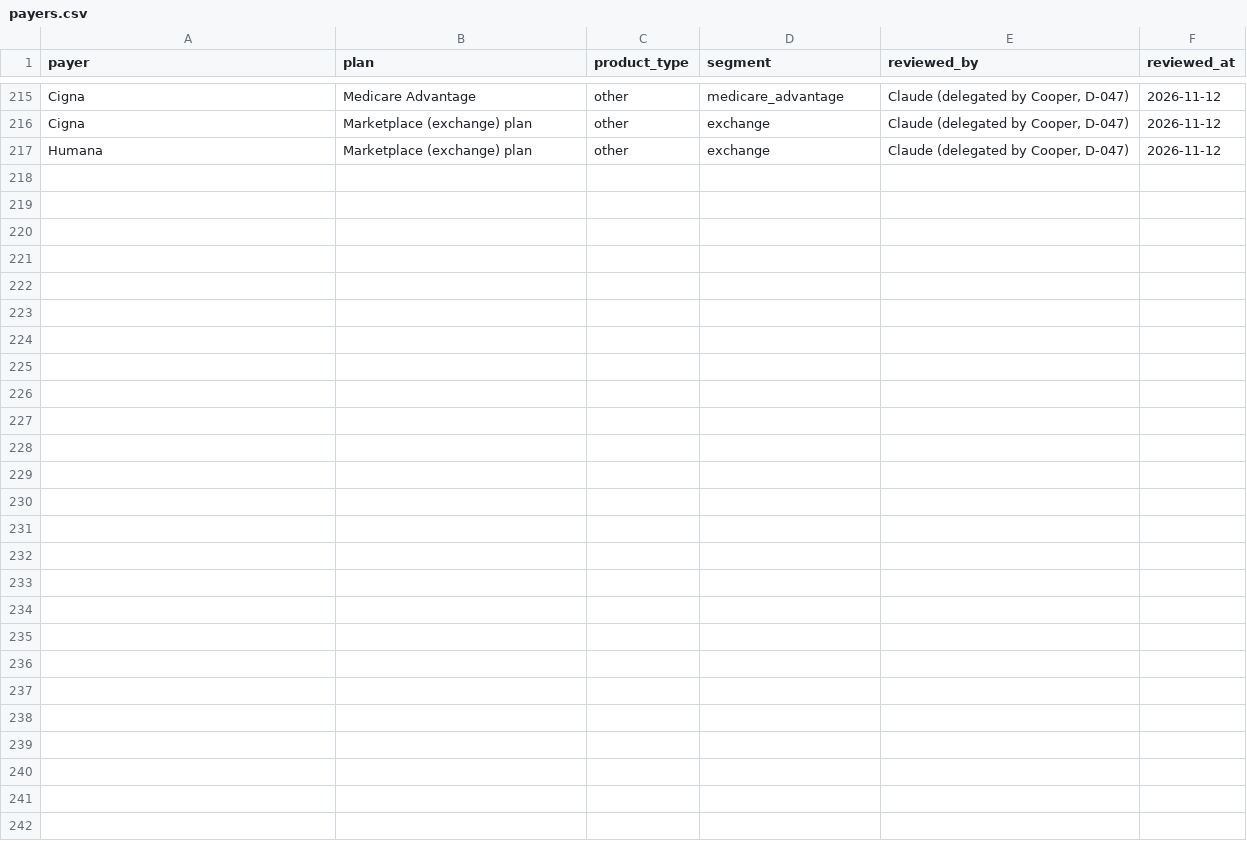
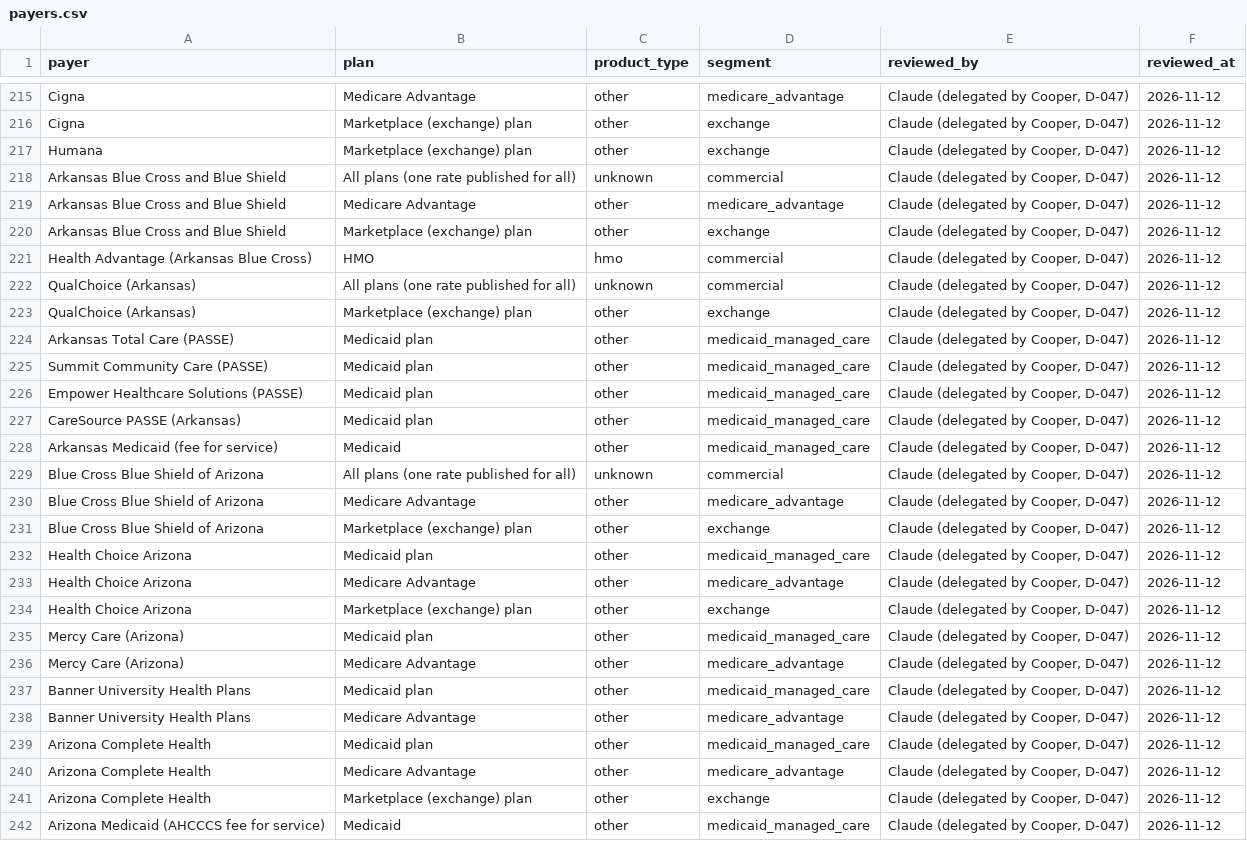
Before and after one commit to Cooper252/procedurescoutclaude, a CSV file: data/reference/payers.csv, drawn as a sheet; only a part is shown, gaps mark what is left out.

```diff
--- a/data/reference/payers.csv
+++ b/data/reference/payers.csv
@@ -217 +217,26 @@ Cigna,Marketplace (exchange) plan,other,exchange,"Claude (delegated by Cooper, D
 Humana,Marketplace (exchange) plan,other,exchange,"Claude (delegated by Cooper, D-047)",2026-11-12
+Arkansas Blue Cross and Blue Shield,All plans (one rate published for all),unknown,commercial,"Claude (delegated by Cooper, D-047)",2026-11-12
+Arkansas Blue Cross and Blue Shield,Medicare Advantage,other,medicare_advantage,"Claude (delegated by Cooper, D-047)",2026-11-12
+Arkansas Blue Cross and Blue Shield,Marketplace (exchange) plan,other,exchange,"Claude (delegated by Cooper, D-047)",2026-11-12
+Health Advantage (Arkansas Blue Cross),HMO,hmo,commercial,"Claude (delegated by Cooper, D-047)",2026-11-12
+QualChoice (Arkansas),All plans (one rate published for all),unknown,commercial,"Claude (delegated by Cooper, D-047)",2026-11-12
+QualChoice (Arkansas),Marketplace (exchange) plan,other,exchange,"Claude (delegated by Cooper, D-047)",2026-11-12
+Arkansas Total Care (PASSE),Medicaid plan,other,medicaid_managed_care,"Claude (delegated by Cooper, D-047)",2026-11-12
+Summit Community Care (PASSE),Medicaid plan,other,medicaid_managed_care,"Claude (delegated by Cooper, D-047)",2026-11-12
+Empower Healthcare Solutions (PASSE),Medicaid plan,other,medicaid_managed_care,"Claude (delegated by Cooper, D-047)",2026-11-12
+CareSource PASSE (Arkansas),Medicaid plan,other,medicaid_managed_care,"Claude (delegated by Cooper, D-047)",2026-11-12
+Arkansas Medicaid (fee for service),Medicaid,other,medicaid_managed_care,"Claude (delegated by Cooper, D-047)",2026-11-12
+Blue Cross Blue Shield of Arizona,All plans (one rate published for all),unknown,commercial,"Claude (delegated by Cooper, D-047)",2026-11-12
+Blue Cross Blue Shield of Arizona,Medicare Advantage,other,medicare_advantage,"Claude (delegated by Cooper, D-047)",2026-11-12
+Blue Cross Blue Shield of Arizona,Marketplace (exchange) plan,other,exchange,"Claude (delegated by Cooper, D-047)",2026-11-12
+Health Choice Arizona,Medicaid plan,other,medicaid_managed_care,"Claude (delegated by Cooper, D-047)",2026-11-12
+Health Choice Arizona,Medicare Advantage,other,medicare_advantage,"Claude (delegated by Cooper, D-047)",2026-11-12
+Health Choice Arizona,Marketplace (exchange) plan,other,exchange,"Claude (delegated by Cooper, D-047)",2026-11-12
+Mercy Care (Arizona),Medicaid plan,other,medicaid_managed_care,"Claude (delegated by Cooper, D-047)",2026-11-12
+Mercy Care (Arizona),Medicare Advantage,other,medicare_advantage,"Claude (delegated by Cooper, D-047)",2026-11-12
+Banner University Health Plans,Medicaid plan,other,medicaid_managed_care,"Claude (delegated by Cooper, D-047)",2026-11-12
+Banner University Health Plans,Medicare Advantage,other,medicare_advantage,"Claude (delegated by Cooper, D-047)",2026-11-12
+Arizona Complete Health,Medicaid plan,other,medicaid_managed_care,"Claude (delegated by Cooper, D-047)",2026-11-12
+Arizona Complete Health,Medicare Advantage,other,medicare_advantage,"Claude (delegated by Cooper, D-047)",2026-11-12
+Arizona Complete Health,Marketplace (exchange) plan,other,exchange,"Claude (delegated by Cooper, D-047)",2026-11-12
+Arizona Medicaid (AHCCCS fee for service),Medicaid,other,medicaid_managed_care,"Claude (delegated by Cooper, D-047)",2026-11-12
```
Also changed, not shown: data/reference/payer_states.csv, 7 other files.
